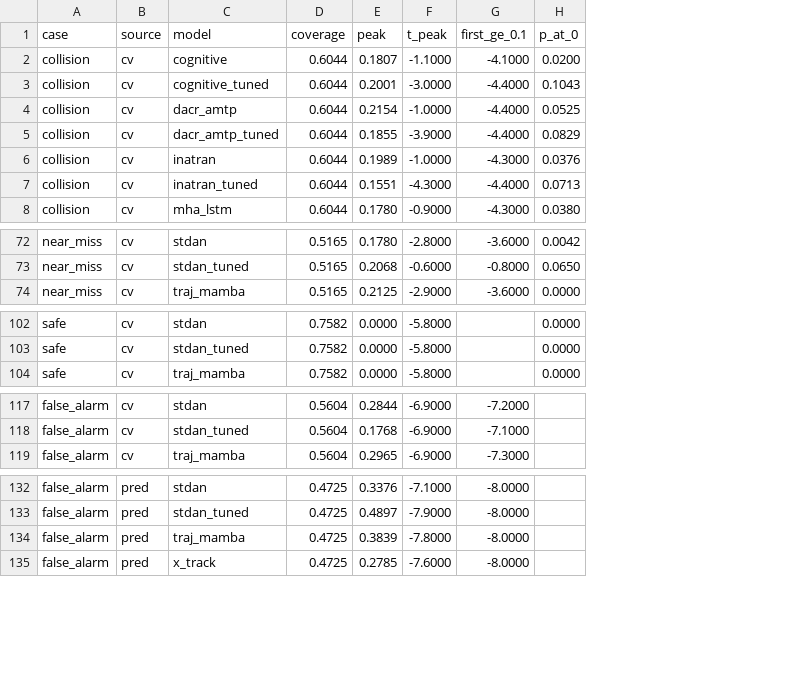
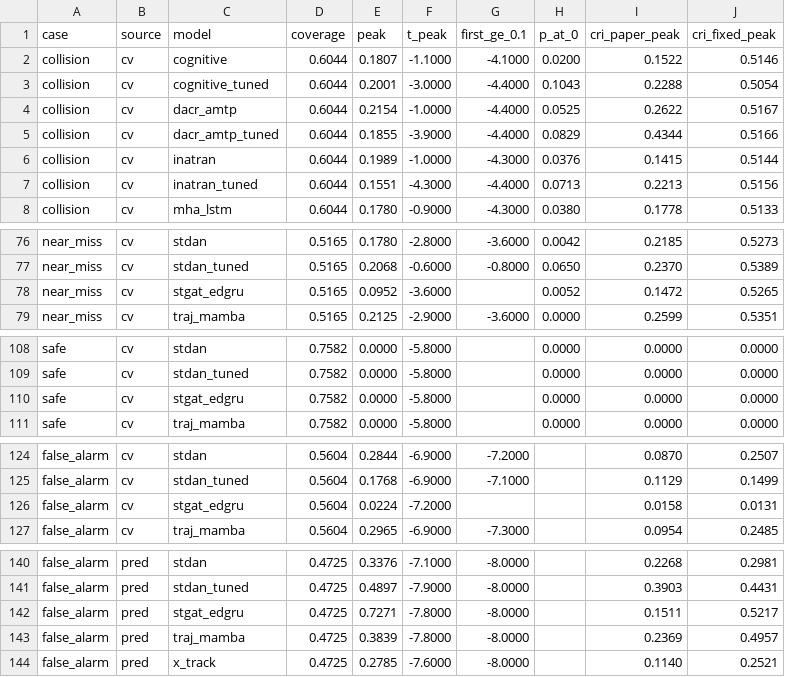
Before and after one commit to Prabhat-Kr-Sahu/MTP, a CSV file: experiments/results/risk_timeline/summary.csv, drawn as a sheet; only a part is shown, gaps mark what is left out; the diff covers the shown part only; the diff names each change by its address in the sheet, - before the commit and + after, or states it on an @@ line.

Commit message:
feat(experiments): risk timeline scores STGAT-EDGRU and both CRIs; figures stay on the original 15 models; RISK_TIMELINE.md section 13

```diff
--- a/experiments/results/risk_timeline/summary.csv
+++ b/experiments/results/risk_timeline/summary.csv
+column I (cri_paper_peak), rows 2-8: 0.1522 | 0.2288 | 0.2622 | 0.4344 | 0.1415 | 0.2213 | 0.1778; rows 76-77: 0.2185 | 0.2370; row 79: 0.2599; rows 108-109: 0.0000 | 0.0000; row 111: 0.0000; rows 124-125: 0.0870 | 0.1129; row 127: 0.0954; rows 140-141: 0.2268 | 0.3903; rows 143-144: 0.2369 | 0.1140
+column J (cri_fixed_peak), rows 2-8: 0.5146 | 0.5054 | 0.5167 | 0.5166 | 0.5144 | 0.5156 | 0.5133; rows 76-77: 0.5273 | 0.5389; row 79: 0.5351; rows 108-109: 0.0000 | 0.0000; row 111: 0.0000; rows 124-125: 0.2507 | 0.1499; row 127: 0.2485; rows 140-141: 0.2981 | 0.4431; rows 143-144: 0.4957 | 0.2521
+row 78: near_miss | cv | stgat_edgru | 0.5165 | 0.0952 | -3.6000 |  | 0.0052 | 0.1472 | 0.5265
+row 110: safe | cv | stgat_edgru | 0.7582 | 0.0000 | -5.8000 |  | 0.0000 | 0.0000 | 0.0000
+row 126: false_alarm | cv | stgat_edgru | 0.5604 | 0.0224 | -7.2000 |  |  | 0.0158 | 0.0131
+row 142: false_alarm | pred | stgat_edgru | 0.4725 | 0.7271 | -7.8000 | -8.0000 |  | 0.1511 | 0.5217
```
Also changed, not shown: 5 added rows elsewhere in this file, 6 other files.
